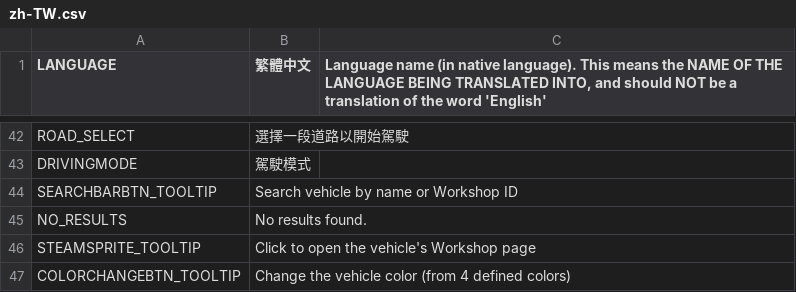
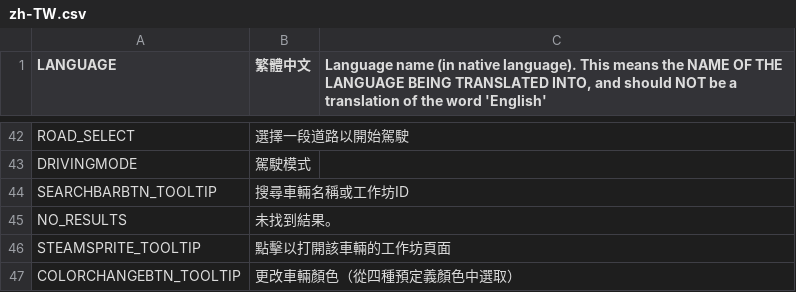
Before and after one commit to will258012/IOperateItRevisited, a CSV file: IOperateIt/Translations/zh-TW.csv, drawn as a sheet; only a part is shown, gaps mark what is left out.

Commit message:
New translations en-en.csv (Chinese Traditional)
[ci skip]

```diff
--- a/IOperateIt/Translations/zh-TW.csv
+++ b/IOperateIt/Translations/zh-TW.csv
@@ -47,5 +47,5 @@
 "DRIVINGMODE","駕駛模式",""
-"SEARCHBARBTN_TOOLTIP","Search vehicle by name or Workshop ID",""
-"NO_RESULTS","No results found.",""
-"STEAMSPRITE_TOOLTIP","Click to open the vehicle's Workshop page",""
-"COLORCHANGEBTN_TOOLTIP","Change the vehicle color (from 4 defined colors)",""
+"SEARCHBARBTN_TOOLTIP","搜尋車輛名稱或工作坊ID",""
+"NO_RESULTS","未找到結果。",""
+"STEAMSPRITE_TOOLTIP","點擊以打開該車輛的工作坊頁面",""
+"COLORCHANGEBTN_TOOLTIP","更改車輛顏色（從四種預定義顏色中選取）",""
```
